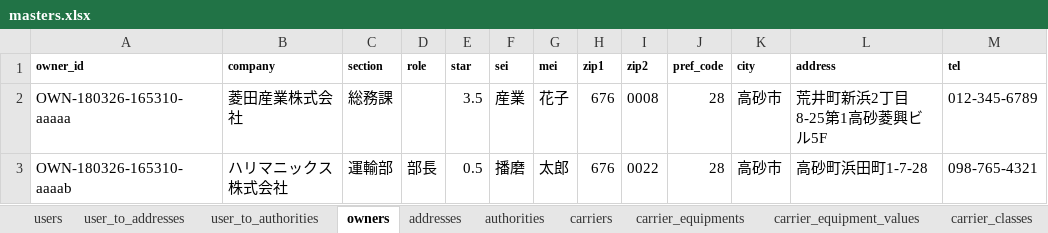
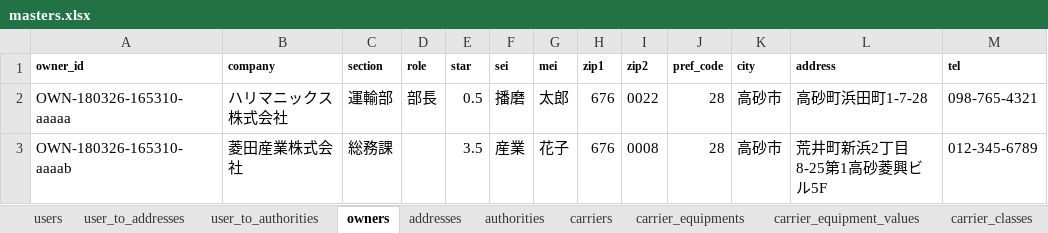
Before and after one commit to Akito-K/www.transporter.fun, an Excel workbook: root/laravel/database/seeds/masters.xlsx, sheet owners, drawn as a sheet; values as stored, in another font and other column widths than the file's, no borders; conditional formats not drawn; the diff names each change by its address in the sheet, - before the commit and + after, or states it on an @@ line.

```diff
--- a/root/laravel/database/seeds/masters.xlsx (sheet owners)
+++ b/root/laravel/database/seeds/masters.xlsx (sheet owners)
-B2 (company): 菱田産業株式会社
+B2 (company): ハリマニックス株式会社
-C2 (section): 総務課
+C2 (section): 運輸部
-D2 (role): (empty)
+D2 (role): 部長
-E2 (star): 3.5
+E2 (star): 0.5
-F2 (sei): 産業
+F2 (sei): 播磨
-G2 (mei): 花子
+G2 (mei): 太郎
-I2 (zip2): 0008
+I2 (zip2): 0022
-L2 (address): 荒井町新浜2丁目8-25第1高砂菱興ビル5F
+L2 (address): 高砂町浜田町1-7-28
-M2 (tel): 012-345-6789
+M2 (tel): 098-765-4321
-B3 (company): ハリマニックス株式会社
+B3 (company): 菱田産業株式会社
-C3 (section): 運輸部
+C3 (section): 総務課
-D3 (role): 部長
+D3 (role): (empty)
-E3 (star): 0.5
+E3 (star): 3.5
-F3 (sei): 播磨
+F3 (sei): 産業
-G3 (mei): 太郎
+G3 (mei): 花子
-I3 (zip2): 0022
+I3 (zip2): 0008
-L3 (address): 高砂町浜田町1-7-28
+L3 (address): 荒井町新浜2丁目8-25第1高砂菱興ビル5F
-M3 (tel): 098-765-4321
+M3 (tel): 012-345-6789
```
Also changed, not shown: sheet users, root/datas/ER.xlsx, 24 other files.
